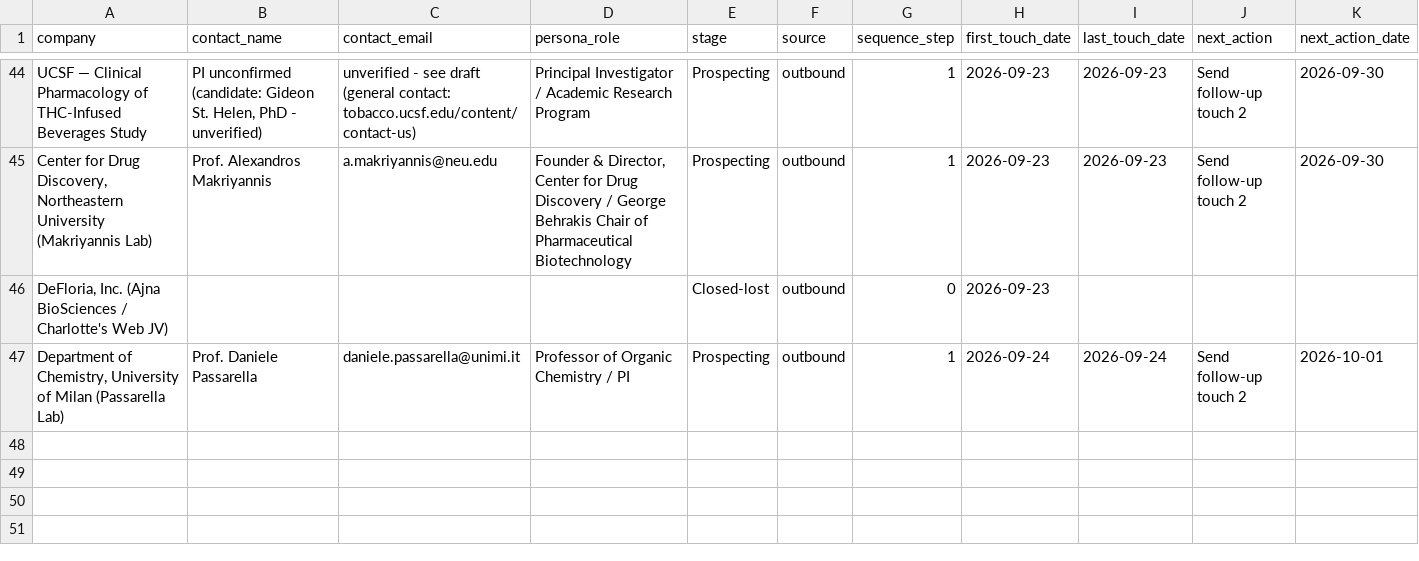
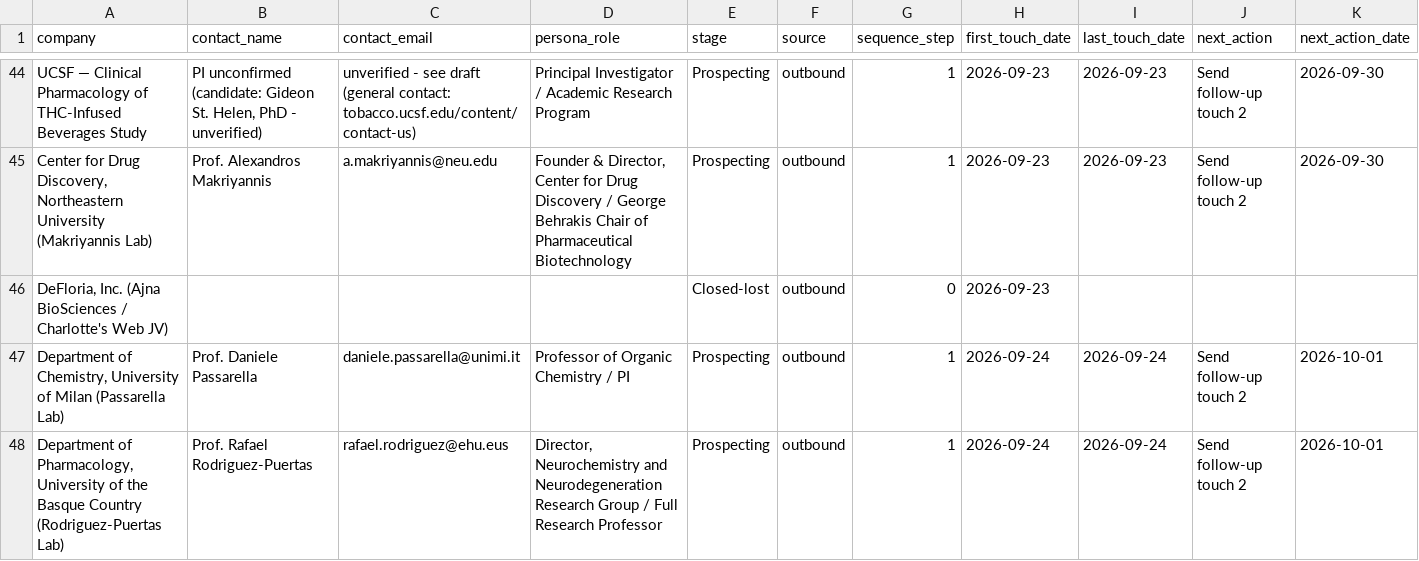
Before and after one commit to pbf6fzrntd-oss/Agentic-Research, a CSV file: pipeline/contacts.csv, drawn as a sheet; only a part is shown, gaps mark what is left out; rows hold the shown columns only; the diff names each change by its address in the sheet, - before the commit and + after, or states it on an @@ line.

```diff
--- a/pipeline/contacts.csv
+++ b/pipeline/contacts.csv
+row 48: Department of Pharmacology, University of the Basque Country (Rodriguez-Puertas Lab) | Prof. Rafael Rodriguez-Puertas | rafael.rodriguez@ehu.eus | Director, Neurochemistry and Neurodegeneration Research Group / Full Research Professor | Prospecting | outbound | 1 | 2026-09-24 | 2026-09-24 | Send follow-up touch 2 | 2026-10-01
```
Also changed, not shown: 2 other files.
